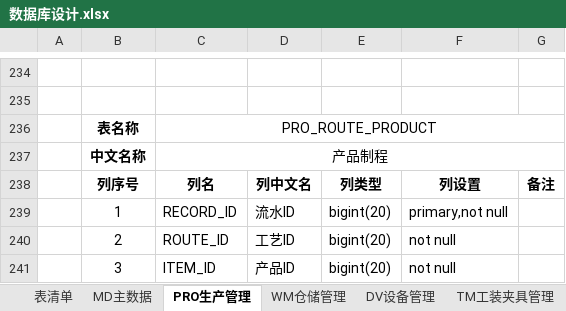
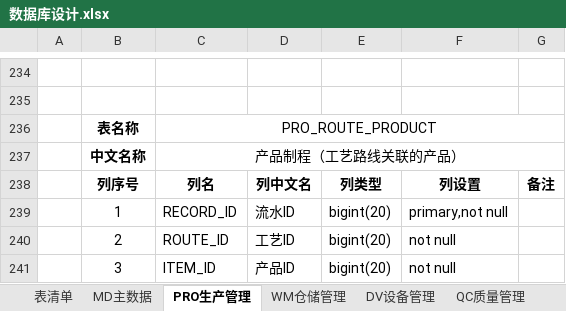
Before and after one commit to Vulcan-W/wj-one, an Excel workbook: doc/设计文档/数据库设计/数据库设计.xlsx, sheet PRO生产管理, drawn as a sheet; only a part is shown, gaps mark what is left out; values as stored, in another font and other column widths than the file's, no borders; the diff names each change by its address in the sheet, - before the commit and + after, or states it on an @@ line.

```diff
--- a/doc/设计文档/数据库设计/数据库设计.xlsx (sheet PRO生产管理)
+++ b/doc/设计文档/数据库设计/数据库设计.xlsx (sheet PRO生产管理)
-C237: 产品制程
+C237: 产品制程（工艺路线关联的产品）
```
Also changed, not shown: sheet QC质量管理, sheet 表清单, other sheet tabs, 1 other file.
